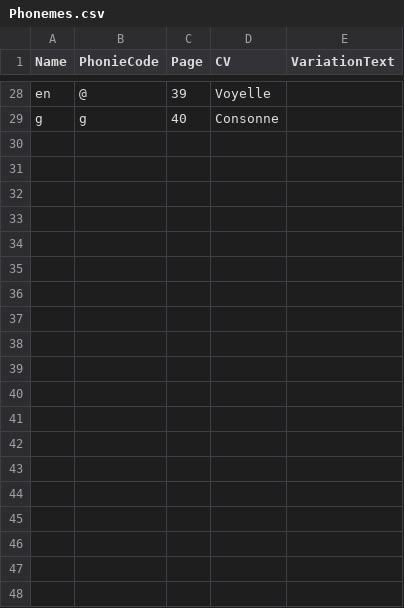
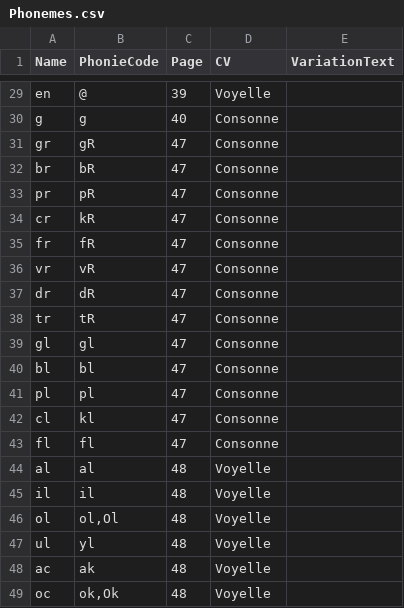
Before and after one commit to simonmoreau/Chiron, a CSV file: References/Phonemes.csv, drawn as a sheet; only a part is shown, gaps mark what is left out; the diff covers the shown part only; the diff names each change by its address in the sheet, - before the commit and + after, or states it on an @@ line.

```diff
--- a/References/Phonemes.csv
+++ b/References/Phonemes.csv
+row 31: gr | gR | 47 | Consonne
+row 32: br | bR | 47 | Consonne
+row 33: pr | pR | 47 | Consonne
+row 34: cr | kR | 47 | Consonne
+row 35: fr | fR | 47 | Consonne
+row 36: vr | vR | 47 | Consonne
+row 37: dr | dR | 47 | Consonne
+row 38: tr | tR | 47 | Consonne
+row 39: gl | gl | 47 | Consonne
+row 40: bl | bl | 47 | Consonne
+row 41: pl | pl | 47 | Consonne
+row 42: cl | kl | 47 | Consonne
+row 43: fl | fl | 47 | Consonne
+row 44: al | al | 48 | Voyelle
+row 45: il | il | 48 | Voyelle
+row 46: ol | ol,Ol | 48 | Voyelle
+row 47: ul | yl | 48 | Voyelle
+row 48: ac | ak | 48 | Voyelle
+row 49: oc | ok,Ok | 48 | Voyelle
```
Also changed, not shown: 17 added rows and 1 edited cell elsewhere in this file, 3 other files.
